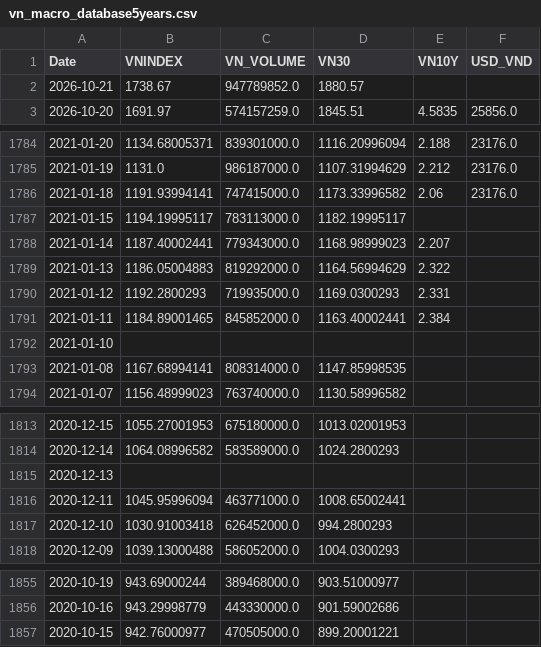
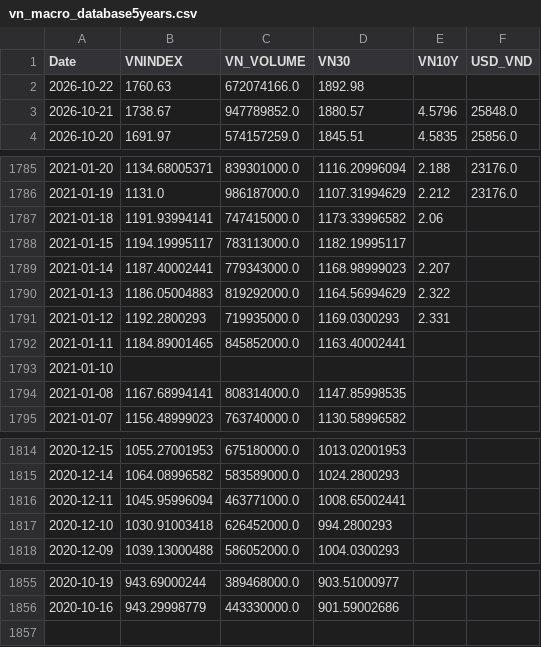
Before and after one commit to baoduonght/vnindexcycle, a CSV file: vn_macro_database5years.csv, drawn as a sheet; only a part is shown, gaps mark what is left out.

```diff
--- a/vn_macro_database5years.csv
+++ b/vn_macro_database5years.csv
@@ -1,3 +1,4 @@
 Date,VNINDEX,VN_VOLUME,VN30,VN10Y,USD_VND
-2026-10-21,1738.67,947789852.0,1880.57,,
+2026-10-22,1760.63,672074166.0,1892.98,,
+2026-10-21,1738.67,947789852.0,1880.57,4.5796,25848.0
 2026-10-20,1691.97,574157259.0,1845.51,4.5835,25856.0
@@ -1785,3 +1786,3 @@ Date,VNINDEX,VN_VOLUME,VN30,VN10Y,USD_VND
 2021-01-19,1131.0,986187000.0,1107.31994629,2.212,23176.0
-2021-01-18,1191.93994141,747415000.0,1173.33996582,2.06,23176.0
+2021-01-18,1191.93994141,747415000.0,1173.33996582,2.06,
 2021-01-15,1194.19995117,783113000.0,1182.19995117,,
@@ -1790,3 +1791,3 @@ Date,VNINDEX,VN_VOLUME,VN30,VN10Y,USD_VND
 2021-01-12,1192.2800293,719935000.0,1169.0300293,2.331,
-2021-01-11,1184.89001465,845852000.0,1163.40002441,2.384,
+2021-01-11,1184.89001465,845852000.0,1163.40002441,,
 2021-01-10,,,,,
@@ -1814,3 +1815,2 @@ Date,VNINDEX,VN_VOLUME,VN30,VN10Y,USD_VND
 2020-12-14,1064.08996582,583589000.0,1024.2800293,,
-2020-12-13,,,,,
 2020-12-11,1045.95996094,463771000.0,1008.65002441,,
@@ -1856,2 +1856 @@ Date,VNINDEX,VN_VOLUME,VN30,VN10Y,USD_VND
 2020-10-16,943.29998779,443330000.0,901.59002686,,
-2020-10-15,942.76000977,470505000.0,899.20001221,,
```
Also changed, not shown: macro_database.csv, macro_database5years.csv, 1 other file.
